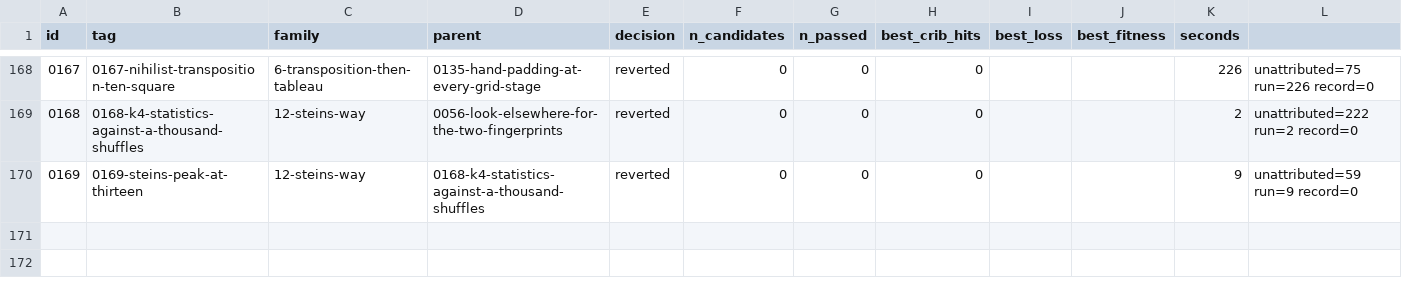
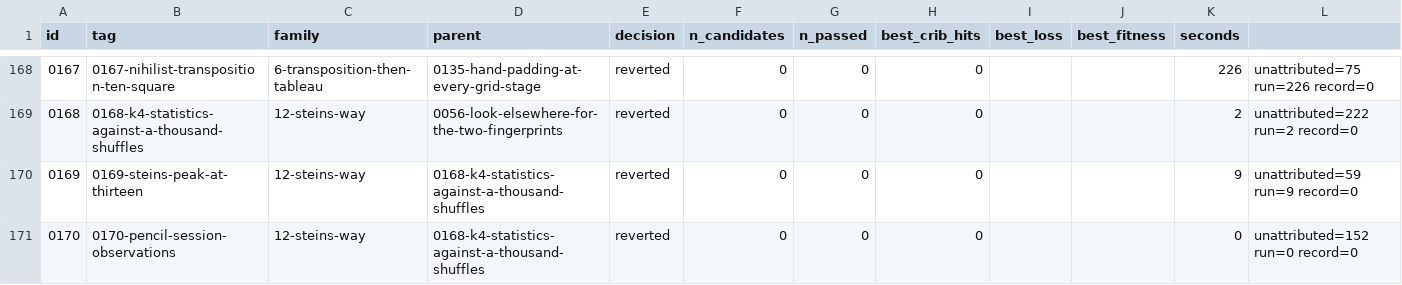
Before and after one commit to akaalias/k4, a TSV file: results.tsv, drawn as a sheet; only a part is shown, gaps mark what is left out.

Commit message:
exp 0170-pencil-session-observations: reverted (0/0 passed gates, best cribs 0/24)
F12.4: a pencil session: K4 written out at widths 7, 8, 13, 14, 21, 24 and 31, six patterns noted by eye, each then tested against 1,000 shuffles
Family: 12-steins-way
Parent: 0168-k4-statistics-against-a-thousand-shuffles
Changed: F12.4. Stein: 'the process of discovery is often intuitive as well as analytic.' Before any search code, K4 was written out at the widths that matter with the known letters marked and looked at; these six patterns were noted and are tested here exactly as written, each against 1,000 letter-preserving shuffles: (1) the most copies of one letter in one column at width 7 (K: 4 of 8 at places 32, 46, 53, 74); (2) K, the commonest letter, in two adjacent width-7 columns (7 of 8: places 3, 32, 46, 53, 74, 87, 94); (3) the number of repeated bigrams (10: HU, SO, FB, GK, SS, QS, EK, KZ, TJ, DI); (4) how many of their spacings share the factor 4 (5 of 10: 20, 28, 32, 44, 48), Kasiski's test; (5) five of the six S's within 12 places (33-44: SSOTWTQSJQSS); (6) one letter three times at a fixed spacing of 2 or 3 (U at 88, 90, 92). An observation outside every shuffle becomes a new item.

```diff
--- a/results.tsv
+++ b/results.tsv
@@ -170 +170,2 @@ id	tag	family	parent	decision	n_candidates	n_passed	best_crib_hits	best_loss	bes
 0169	0169-steins-peak-at-thirteen	12-steins-way	0168-k4-statistics-against-a-thousand-shuffles	reverted	0	0	0			9	unattributed=59 run=9 record=0
+0170	0170-pencil-session-observations	12-steins-way	0168-k4-statistics-against-a-thousand-shuffles	reverted	0	0	0			0	unattributed=152 run=0 record=0
```
Also changed, not shown: 5 other files.
